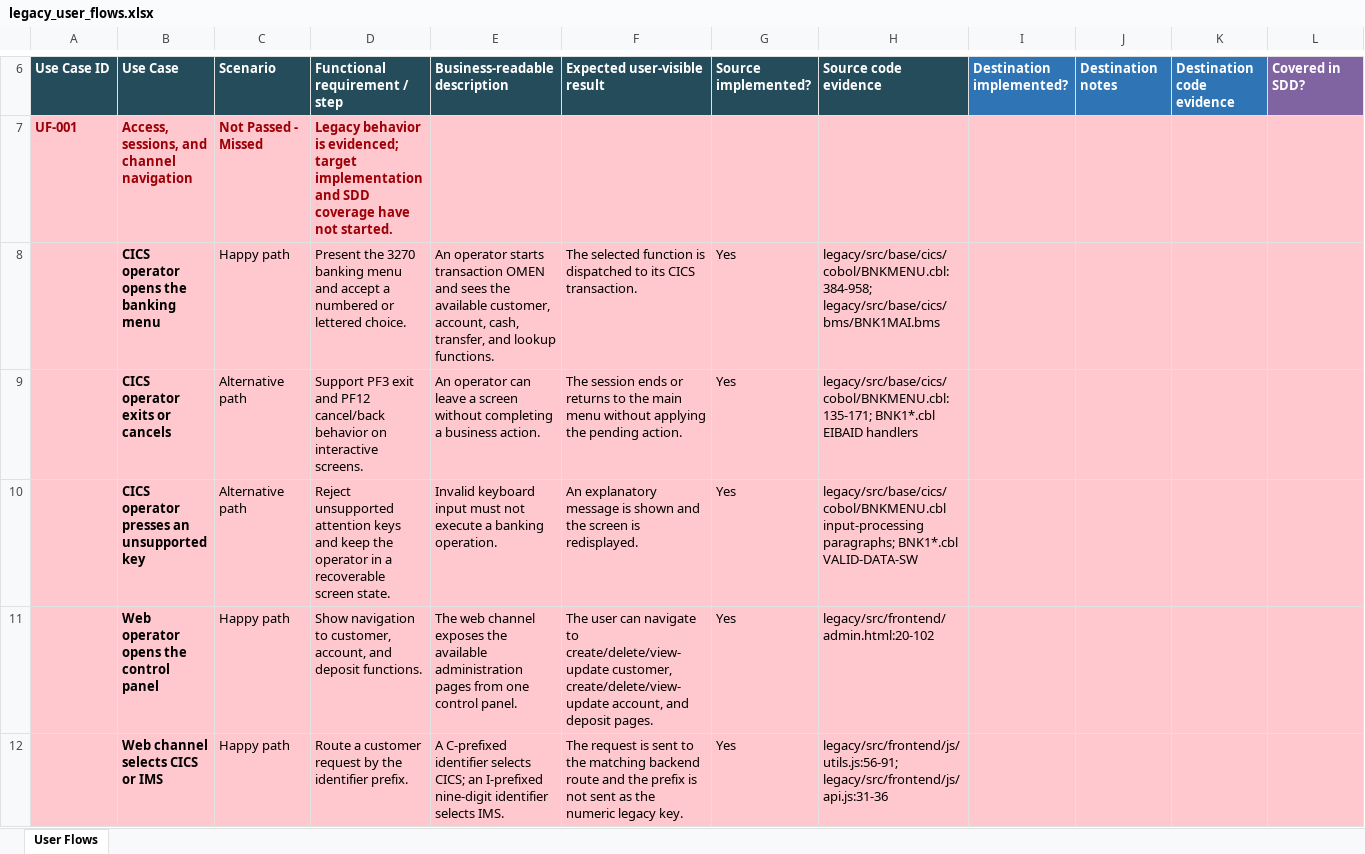
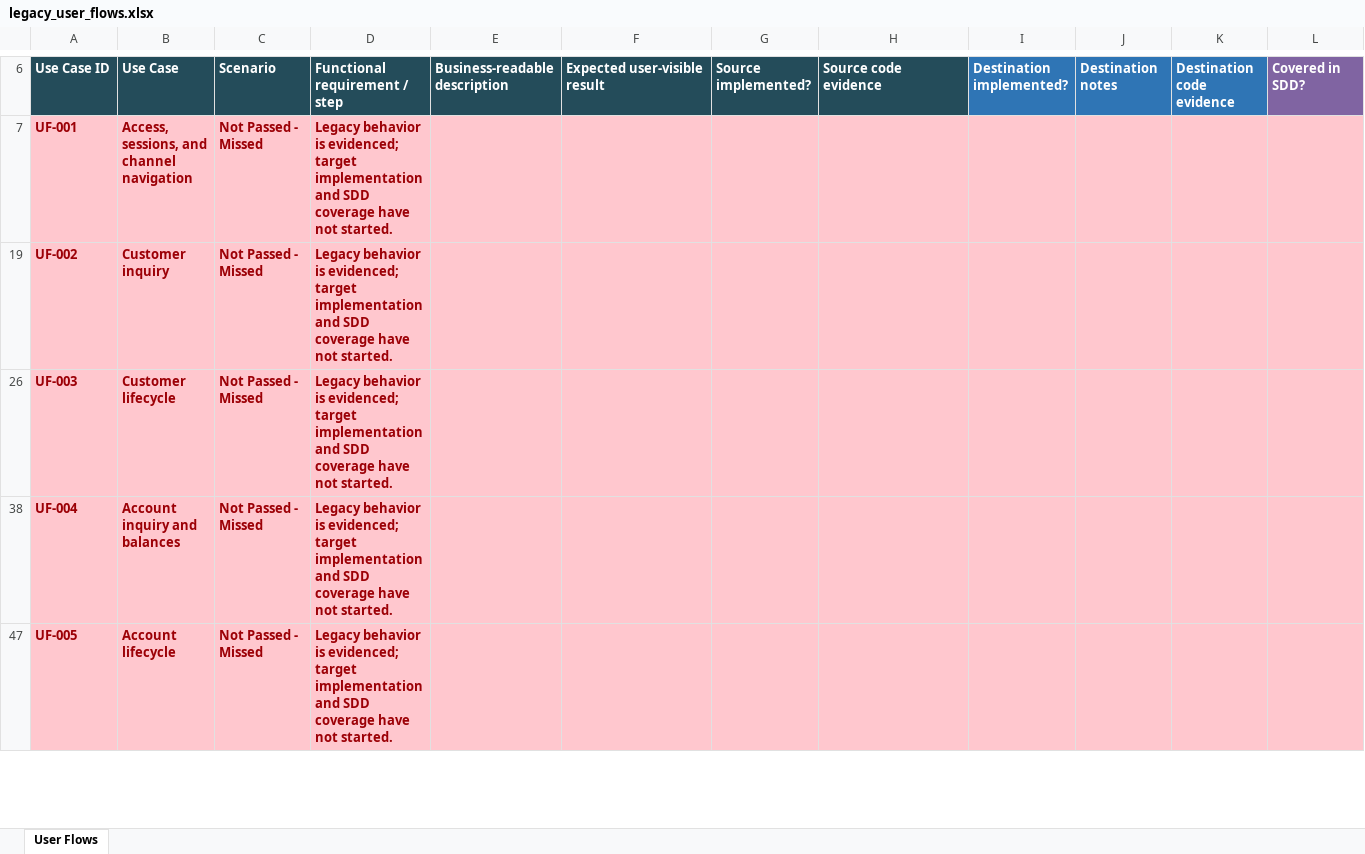
Before and after one commit to ekzarov/z-bank, an Excel workbook: analysis/legacy_user_flows.xlsx, sheet User Flows, drawn as a sheet; only a part is shown, gaps mark what is left out; the shorter side is filled out with more unchanged rows; values as stored, in another font and other column widths than the file's, no borders; rows hold the shown columns only; the diff covers the shown part only; the diff names each change by its address in the sheet, - before the commit and + after, or states it on an @@ line.

Commit message:
docs: collapse legacy map details by default

```diff
--- a/analysis/legacy_user_flows.xlsx (sheet User Flows)
+++ b/analysis/legacy_user_flows.xlsx (sheet User Flows)
@@ row 8 hidden:  | CICS operator opens the banking menu | Happy path | Present the 3270 banking menu and accept a numbered or lettered choice. | An operator starts transaction OMEN and sees the available customer, account, cash, transfer, and lookup functions. | The selected function is dispatched to its CICS transaction. | Yes | legacy/src/base/cics/cobol/BNKMENU.cbl:384-958; legacy/src/base/cics/bms/BNK1MAI.bms @@
@@ row 9 hidden:  | CICS operator exits or cancels | Alternative path | Support PF3 exit and PF12 cancel/back behavior on interactive screens. | An operator can leave a screen without completing a business action. | The session ends or returns to the main menu without applying the pending action. | Yes | legacy/src/base/cics/cobol/BNKMENU.cbl:135-171; BNK1*.cbl EIBAID handlers @@
@@ row 10 hidden:  | CICS operator presses an unsupported key | Alternative path | Reject unsupported attention keys and keep the operator in a recoverable screen state. | Invalid keyboard input must not execute a banking operation. | An explanatory message is shown and the screen is redisplayed. | Yes | legacy/src/base/cics/cobol/BNKMENU.cbl input-processing paragraphs; BNK1*.cbl VALID-DATA-SW @@
@@ row 11 hidden:  | Web operator opens the control panel | Happy path | Show navigation to customer, account, and deposit functions. | The web channel exposes the available administration pages from one control panel. | The user can navigate to create/delete/view-update customer, create/delete/view-update account, and deposit pages. | Yes | legacy/src/frontend/admin.html:20-102 @@
@@ row 12 hidden:  | Web channel selects CICS or IMS | Happy path | Route a customer request by the identifier prefix. | A C-prefixed identifier selects CICS; an I-prefixed nine-digit identifier selects IMS. | The request is sent to the matching backend route and the prefix is not sent as the numeric legacy key. | Yes | legacy/src/frontend/js/utils.js:56-91; legacy/src/frontend/js/api.js:31-36 @@
```
Also changed, not shown: 105 hidden or unhidden rows elsewhere in this sheet.
